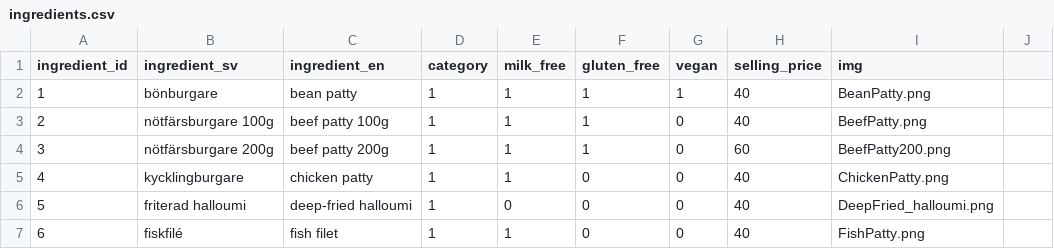
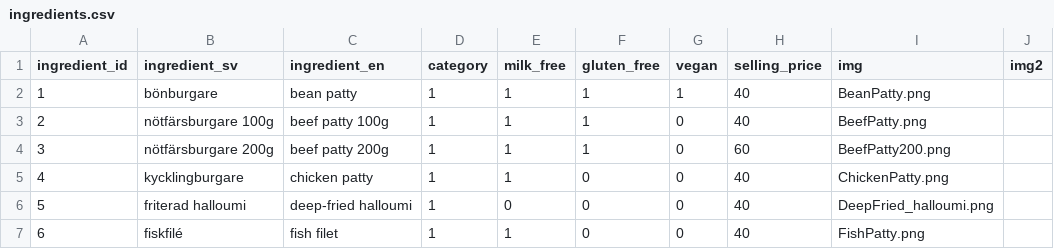
Before and after one commit to alvaefr/burger-skeleton, a CSV file: data/ingredients.csv, drawn as a sheet; only a part is shown; the diff names each change by its address in the sheet, - before the commit and + after, or states it on an @@ line.

```diff
--- a/data/ingredients.csv
+++ b/data/ingredients.csv
-J1: (empty)
+J1: img2
```
Also changed, not shown: 2 other files.
